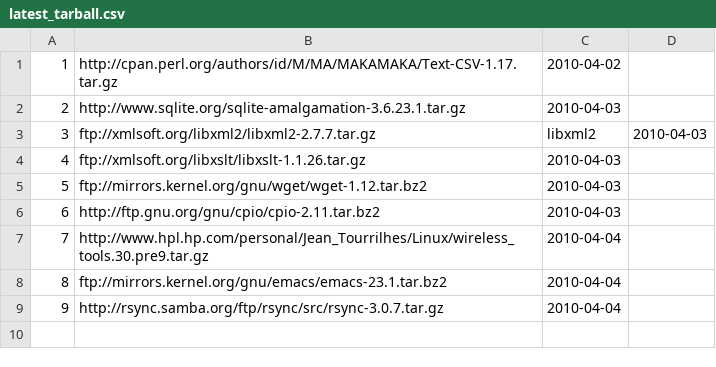
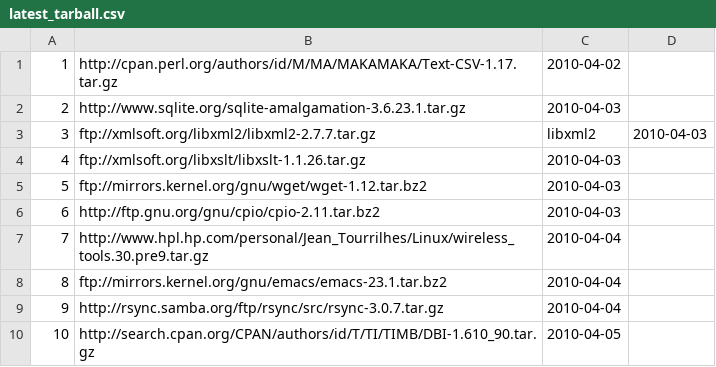
Before and after one commit to troywill/shilohSchema, a CSV file: 2010_spring/csv/latest_tarball.csv, drawn as a sheet.

Commit message:
modified:   latest_tarball.csv

```diff
--- a/2010_spring/csv/latest_tarball.csv
+++ b/2010_spring/csv/latest_tarball.csv
@@ -9 +9,2 @@
 9,http://rsync.samba.org/ftp/rsync/src/rsync-3.0.7.tar.gz,2010-04-04
+10,http://search.cpan.org/CPAN/authors/id/T/TI/TIMB/DBI-1.610_90.tar.gz,2010-04-05
```
Also changed, not shown: 2010_spring/csv/packages.csv, 2010_spring/csv/tmp/csv/latest_tarball.csv, 4 other files.
